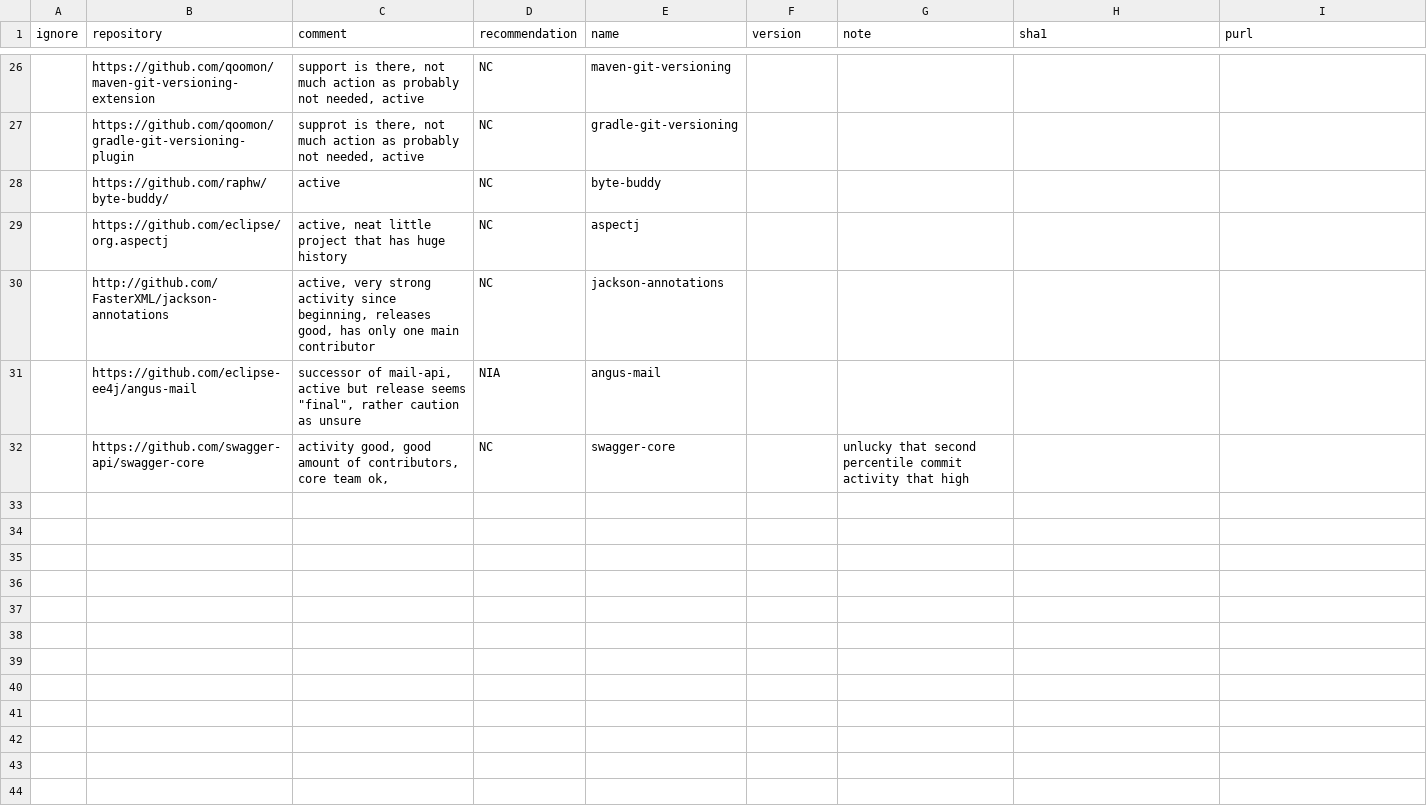
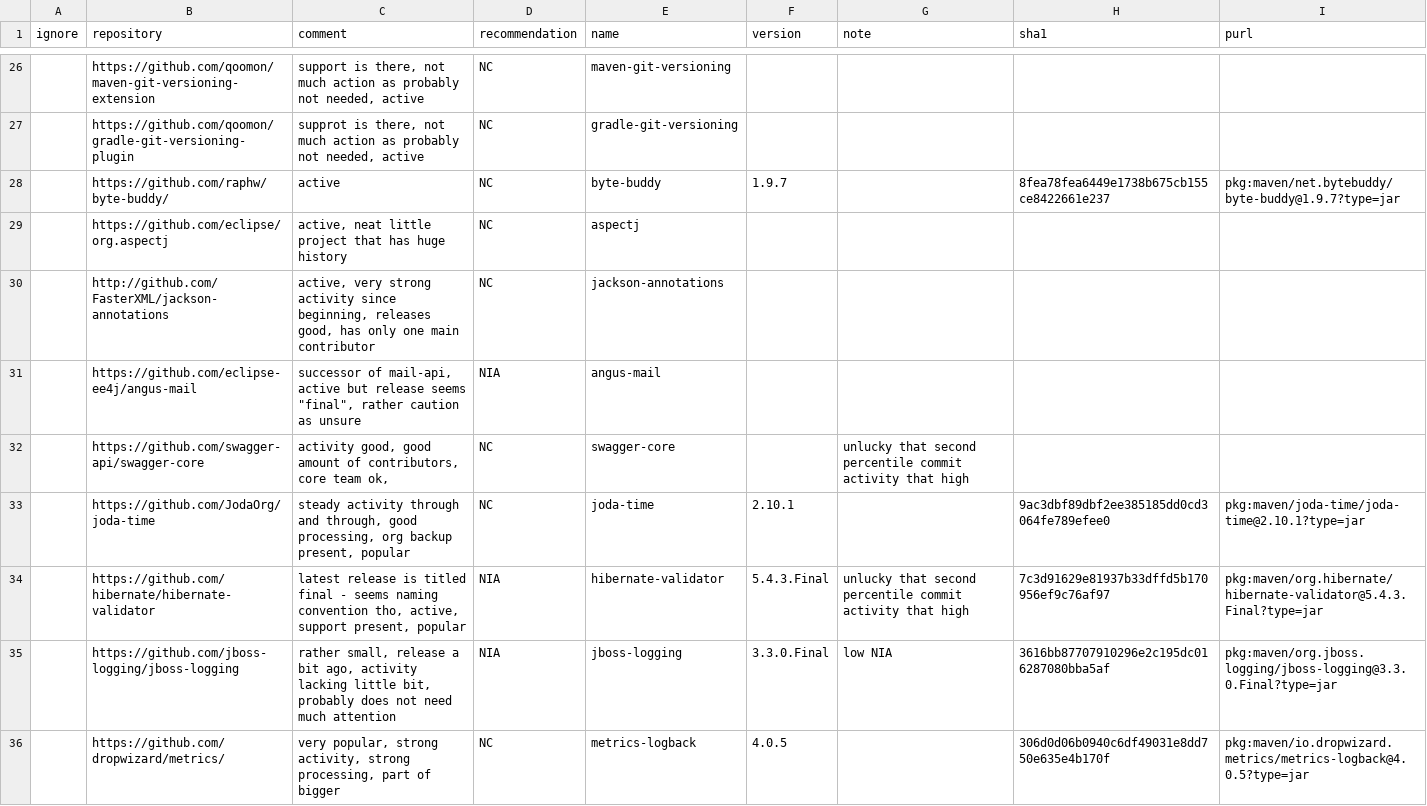
Before and after one commit to a-grasso/deprec, a CSV file: agent.test.gh.csv, drawn as a sheet; only a part is shown, gaps mark what is left out; the diff covers the shown part only; the diff names each change by its address in the sheet, - before the commit and + after, or states it on an @@ line.

```diff
--- a/agent.test.gh.csv
+++ b/agent.test.gh.csv
-F28 (version): (empty)
+F28 (version): 1.9.7
-H28 (sha1): (empty)
+H28 (sha1): 8fea78fea6449e1738b675cb155ce8422661e237
-I28 (purl): (empty)
+I28 (purl): pkg:maven/net.bytebuddy/byte-buddy@1.9.7?type=jar
+row 33:  | https://github.com/JodaOrg/joda-time | steady activity through and through, good processing, org backup present, popular | NC | joda-time | 2.10.1 |  | 9ac3dbf89dbf2ee385185dd0cd3064fe789efee0 | pkg:maven/joda-time/joda-time@2.10.1?type=jar
+row 34:  | https://github.com/hibernate/hibernate-validator | latest release is titled final - seems naming convention tho, active, support present, popular | NIA | hibernate-validator | 5.4.3.Final | unlucky that second percentile commit activity that high | 7c3d91629e81937b33dffd5b170956ef9c76af97 | pkg:maven/org.hibernate/hibernate-validator@5.4.3.Final?type=jar
+row 35:  | https://github.com/jboss-logging/jboss-logging | rather small, release a bit ago, activity lacking little bit, probably does not need much attention | NIA | jboss-logging | 3.3.0.Final | low NIA | 3616bb87707910296e2c195dc016287080bba5af | pkg:maven/org.jboss.logging/jboss-logging@3.3.0.Final?type=jar
+row 36:  | https://github.com/dropwizard/metrics/ | very popular, strong activity, strong processing, part of bigger | NC | metrics-logback | 4.0.5 |  | 306d0d06b0940c6df49031e8dd750e635e4b170f | pkg:maven/io.dropwizard.metrics/metrics-logback@4.0.5?type=jar
```
Also changed, not shown: 8 added rows and 12 edited cells elsewhere in this file, 18 other files.
